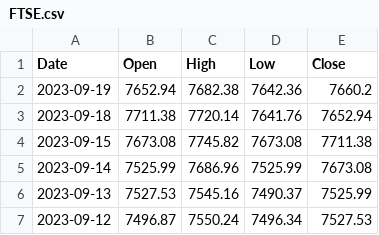
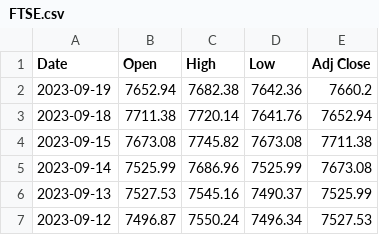
Before and after one commit to Vievance/SPP, a CSV file: data/FTSE.csv, drawn as a sheet; only a part is shown.

Commit message:
ftse updated

```diff
--- a/data/FTSE.csv
+++ b/data/FTSE.csv
@@ -1,2 +1,2 @@
-Date, Open, High, Low, Close
+Date, Open, High, Low,Adj Close
 2023-09-19,7652.94,7682.38,7642.36,7660.2
```
Also changed, not shown: 1 other file.
